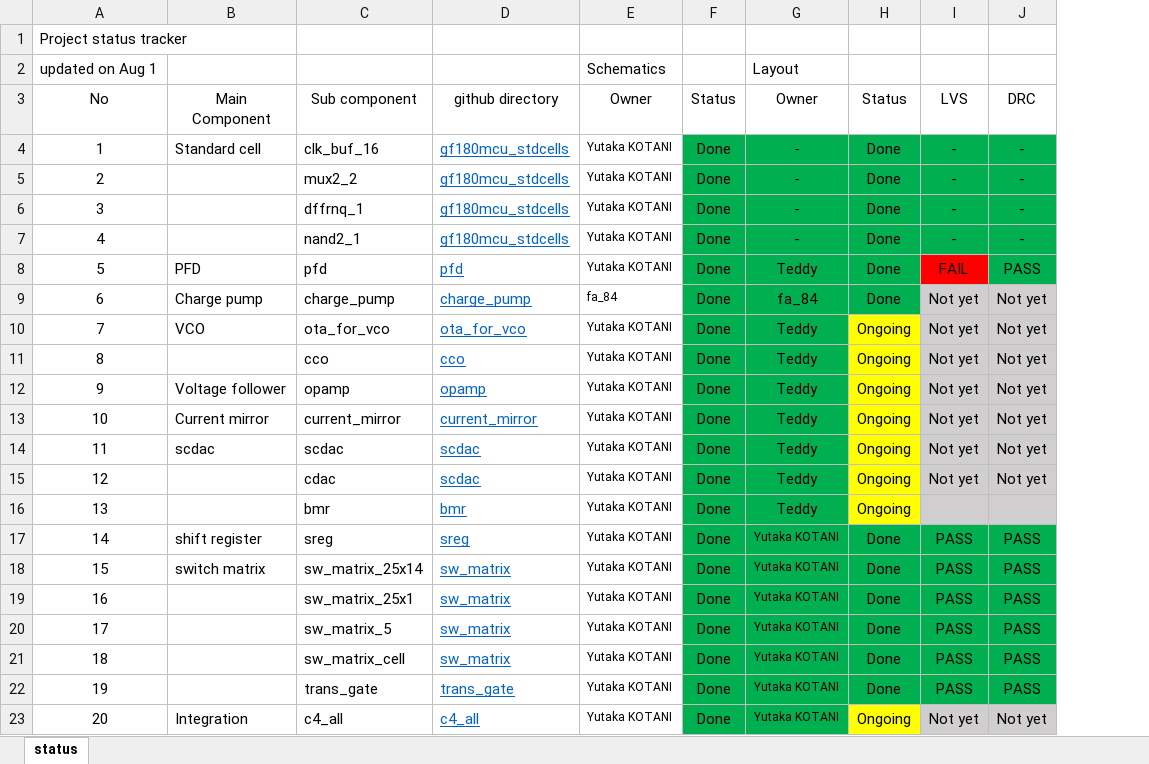
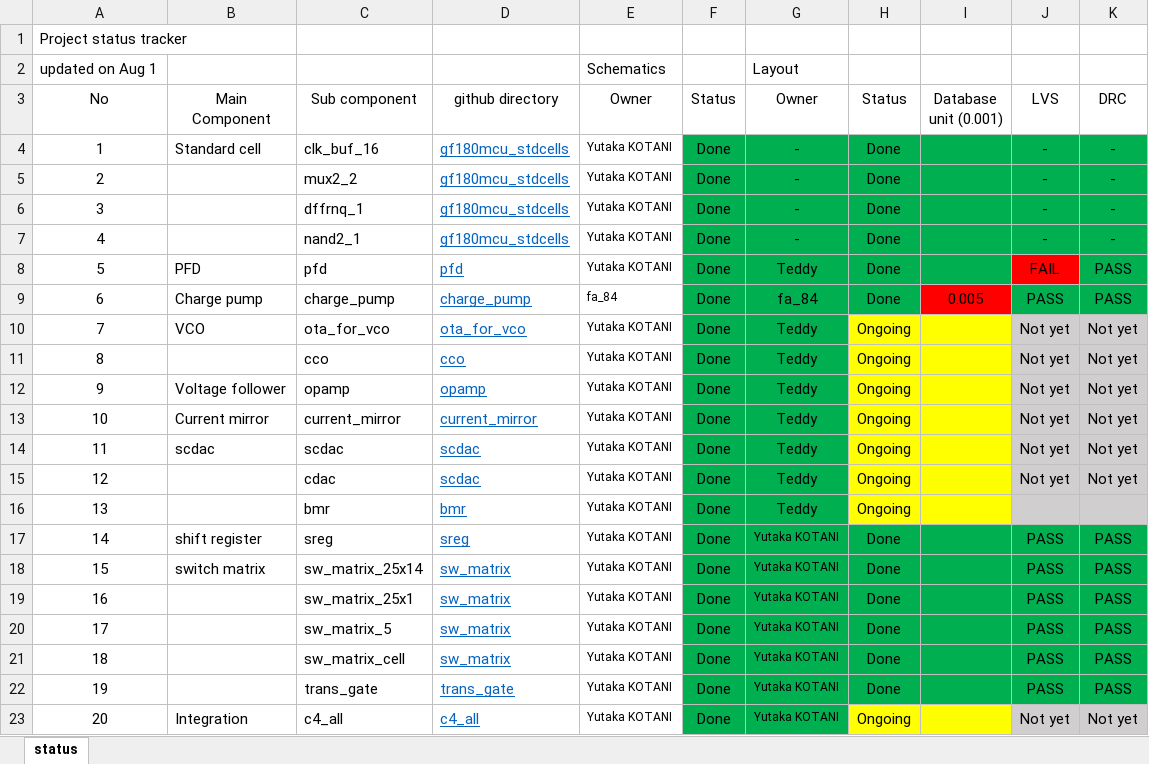
Before and after one commit to yutaka-kotani-stj/2026_sscs_gf180, an Excel workbook: review/project_status_tracker_super_long_wave.xlsx, sheet status, drawn as a sheet; values as stored, in another font and other column widths than the file's, no borders; addresses are those after the commit; the diff names each change by its address in the sheet, - before the commit and + after, or states it on an @@ line.

```diff
--- a/review/project_status_tracker_super_long_wave.xlsx (sheet status)
+++ b/review/project_status_tracker_super_long_wave.xlsx (sheet status)
+column I (Database unit (0.001)), row 9: 0.005
-J9 (LVS): Not yet
+J9 (LVS): PASS
-J9:K9 fill: #D0CECE
+J9:K9 fill: #00B050
-K9 (DRC): Not yet
+K9 (DRC): PASS
```
Also changed, not shown: 2 other files.
